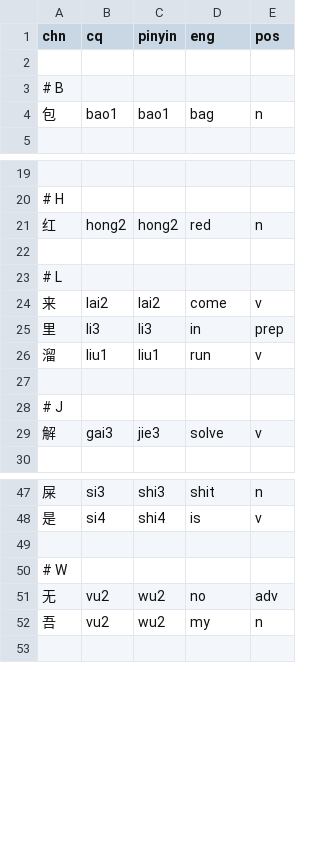
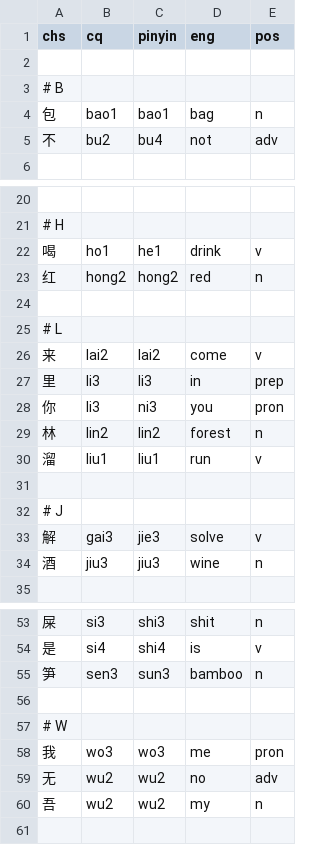
Before and after one commit to ZhangBohan233/DuckSonTranslator, a CSV file: src/main/resources/trashsoftware/duckSonTranslator/dict/base.csv, drawn as a sheet; only a part is shown, gaps mark what is left out; the diff covers the shown part only.

Commit message:
cq pinyin map

```diff
--- a/src/main/resources/trashsoftware/duckSonTranslator/dict/base.csv
+++ b/src/main/resources/trashsoftware/duckSonTranslator/dict/base.csv
@@ -1,2 +1,2 @@
-chn, cq, pinyin, eng, pos
+chs, cq, pinyin, eng, pos
 
@@ -4,2 +4,3 @@ chn, cq, pinyin, eng, pos
 包, bao1, bao1, bag, n
+不, bu2, bu4, not, adv
 
@@ -20,2 +21,3 @@ chn, cq, pinyin, eng, pos
 # H
+喝, ho1, he1, drink, v
 红, hong2, hong2, red, n
@@ -25,2 +27,4 @@ chn, cq, pinyin, eng, pos
 里, li3, li3, in, prep
+你, li3, ni3, you, pron
+林, lin2, lin2, forest, n
 溜, liu1, liu1, run, v
@@ -29,2 +33,3 @@ chn, cq, pinyin, eng, pos
 解, gai3, jie3, solve, v
+酒, jiu3, jiu3, wine, n
 
@@ -48,6 +54,8 @@ chn, cq, pinyin, eng, pos
 是, si4, shi4, is, v
+笋, sen3, sun3, bamboo, n
 
 # W
-无, vu2, wu2, no, adv
-吾, vu2, wu2, my, n
+我, wo3, wo3, me, pron
+无, wu2, wu2, no, adv
+吾, wu2, wu2, my, n
 
```
Also changed, not shown: 1 added row elsewhere in this file, 7 other files.
